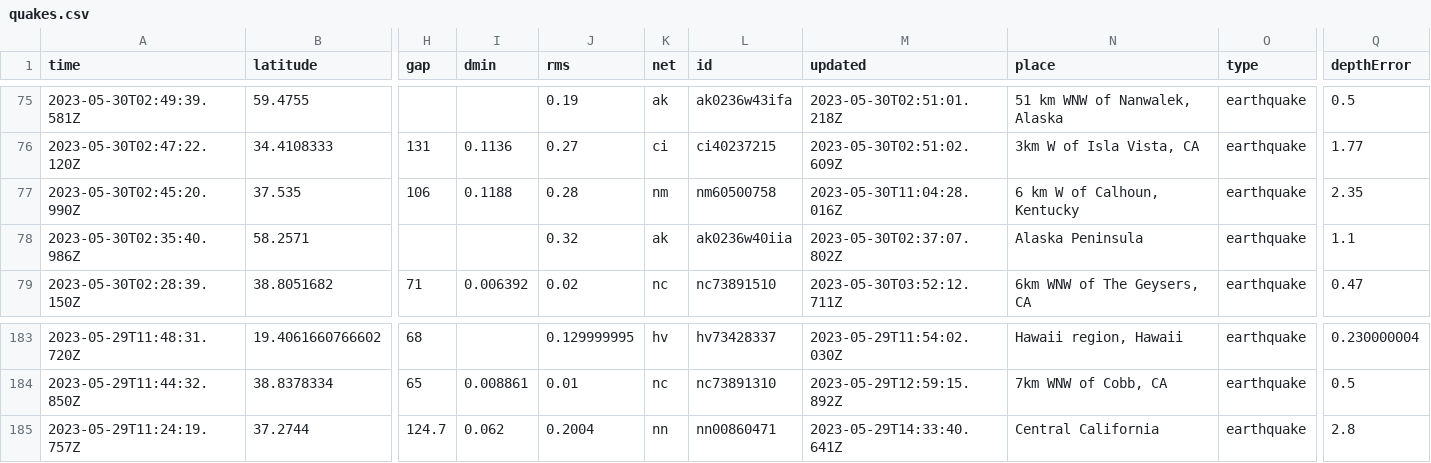
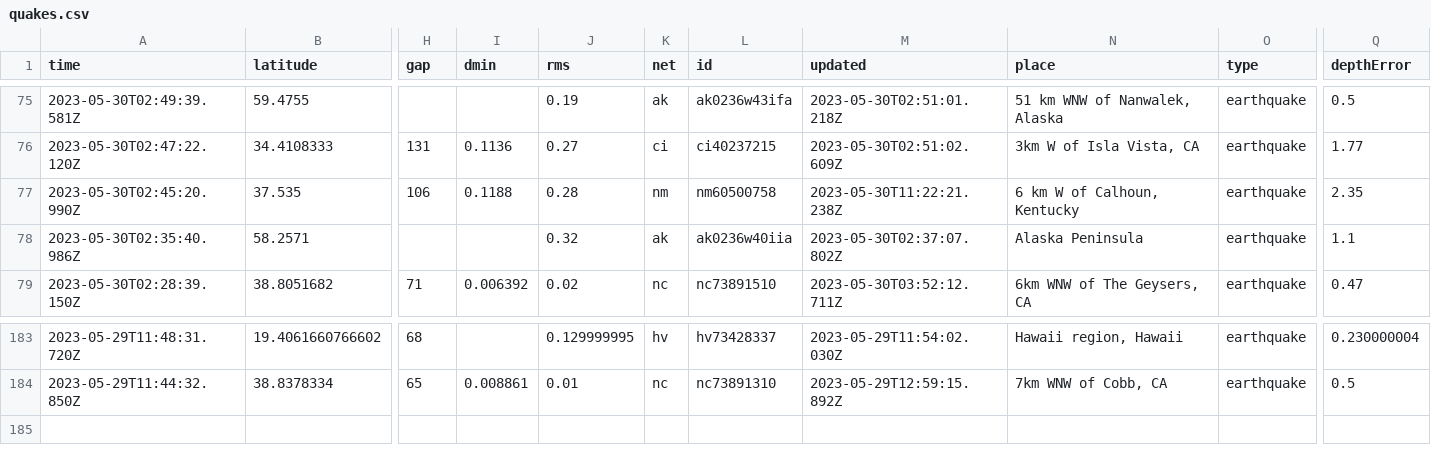
Before and after one commit to ashu-parida-hpe/sample-java-app, a CSV file: quakes.csv, drawn as a sheet; only a part is shown, gaps mark what is left out; rows hold the shown columns only; the diff names each change by its address in the sheet, - before the commit and + after, or states it on an @@ line.

```diff
--- a/quakes.csv
+++ b/quakes.csv
-M77 (updated): 2023-05-30T11:04:28.016Z
+M77 (updated): 2023-05-30T11:22:21.238Z
-row 185: 2023-05-29T11:24:19.757Z | 37.2744 | 124.7 | 0.062 | 0.2004 | nn | nn00860471 | 2023-05-29T14:33:40.641Z | Central California | earthquake | 2.8
```
